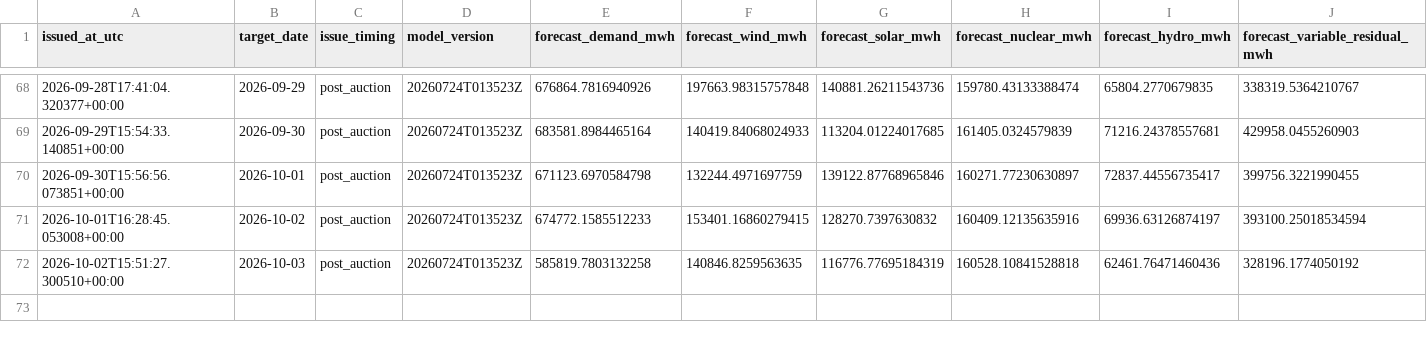
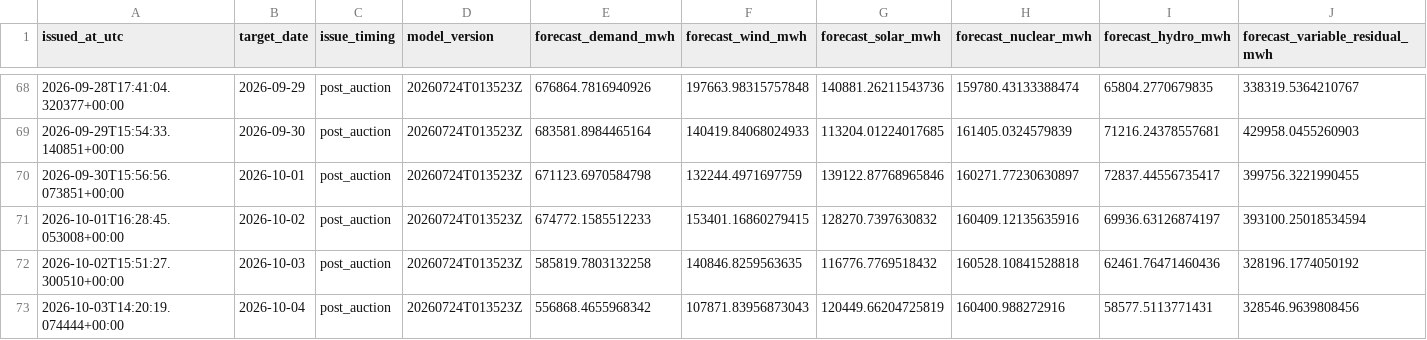
Before and after one commit to Evanssdas/Spain-Market-Platform, a CSV file: logs/forecast_log.csv, drawn as a sheet; only a part is shown, gaps mark what is left out; rows hold the shown columns only; the diff names each change by its address in the sheet, - before the commit and + after, or states it on an @@ line.

```diff
--- a/logs/forecast_log.csv
+++ b/logs/forecast_log.csv
-G72 (forecast_solar_mwh): 116776.77695184319
+G72 (forecast_solar_mwh): 116776.7769518432
+row 73: 2026-10-03T14:20:19.074444+00:00 | 2026-10-04 | post_auction | 20260724T013523Z | 556868.4655968342 | 107871.83956873043 | 120449.66204725819 | 160400.988272916 | 58577.5113771431 | 328546.9639808456
```
Also changed, not shown: data/processed/prices_daily.csv, 4 other files.
